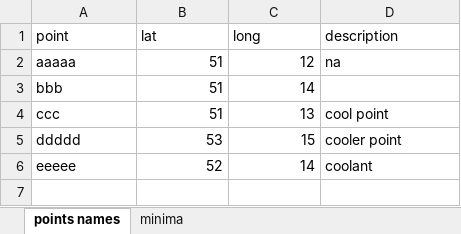
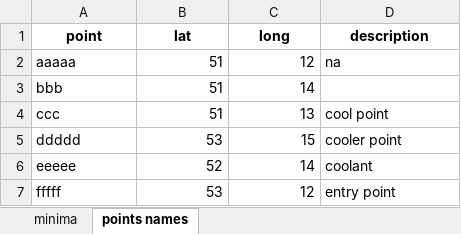
Before and after one commit to tomaszwarda/excel-versioning, an Excel workbook: database.xlsx, sheet points names, drawn as a sheet; values as stored, in another font and other column widths than the file's, no borders; the diff names each change by its address in the sheet, - before the commit and + after, or states it on an @@ line.

Commit message:
change  point f

```diff
--- a/database.xlsx (sheet points names)
+++ b/database.xlsx (sheet points names)
@@ sheet tab order changed: minima | points names @@
@@ A1:D1 bold: off → on, alignment: left → center @@
+row 7: fffff | 53 | 12 | entry point
```
Also changed, not shown: sheet minima, 1 other file.
